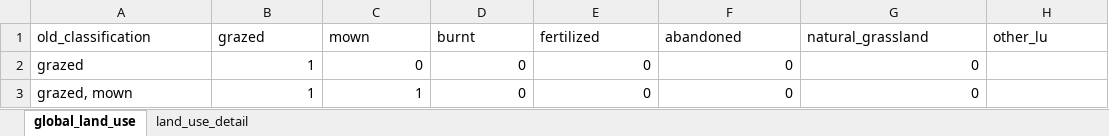
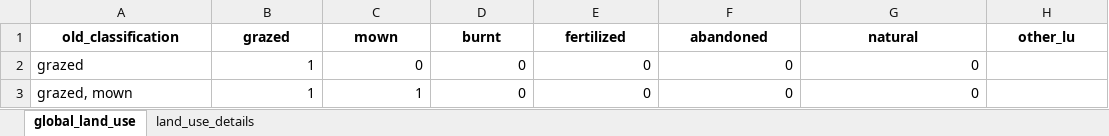
Before and after one commit to vpellissier/grassplot, an Excel workbook: lookup_table_LU.xlsx, sheet global_land_use, drawn as a sheet; only a part is shown; values as stored, in another font and other column widths than the file's, no borders; the diff names each change by its address in the sheet, - before the commit and + after, or states it on an @@ line.

```diff
--- a/lookup_table_LU.xlsx (sheet global_land_use)
+++ b/lookup_table_LU.xlsx (sheet global_land_use)
-sheet tab: land_use_detail
+sheet tab: land_use_details
@@ A1:H1 bold: off → on, alignment: left → center @@
-G1: natural_grassland
+G1: natural
```
Also changed, not shown: sheet land_use_details, 10 other files.
